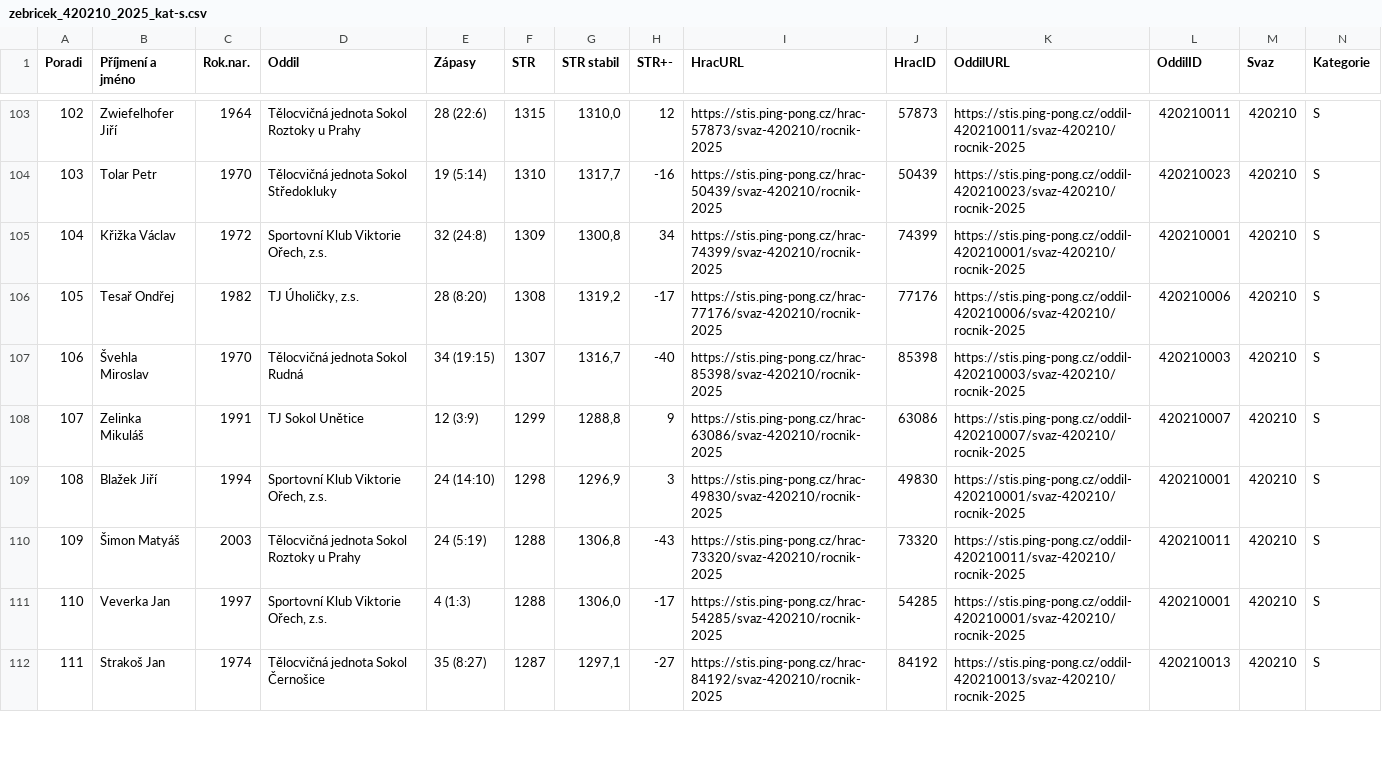
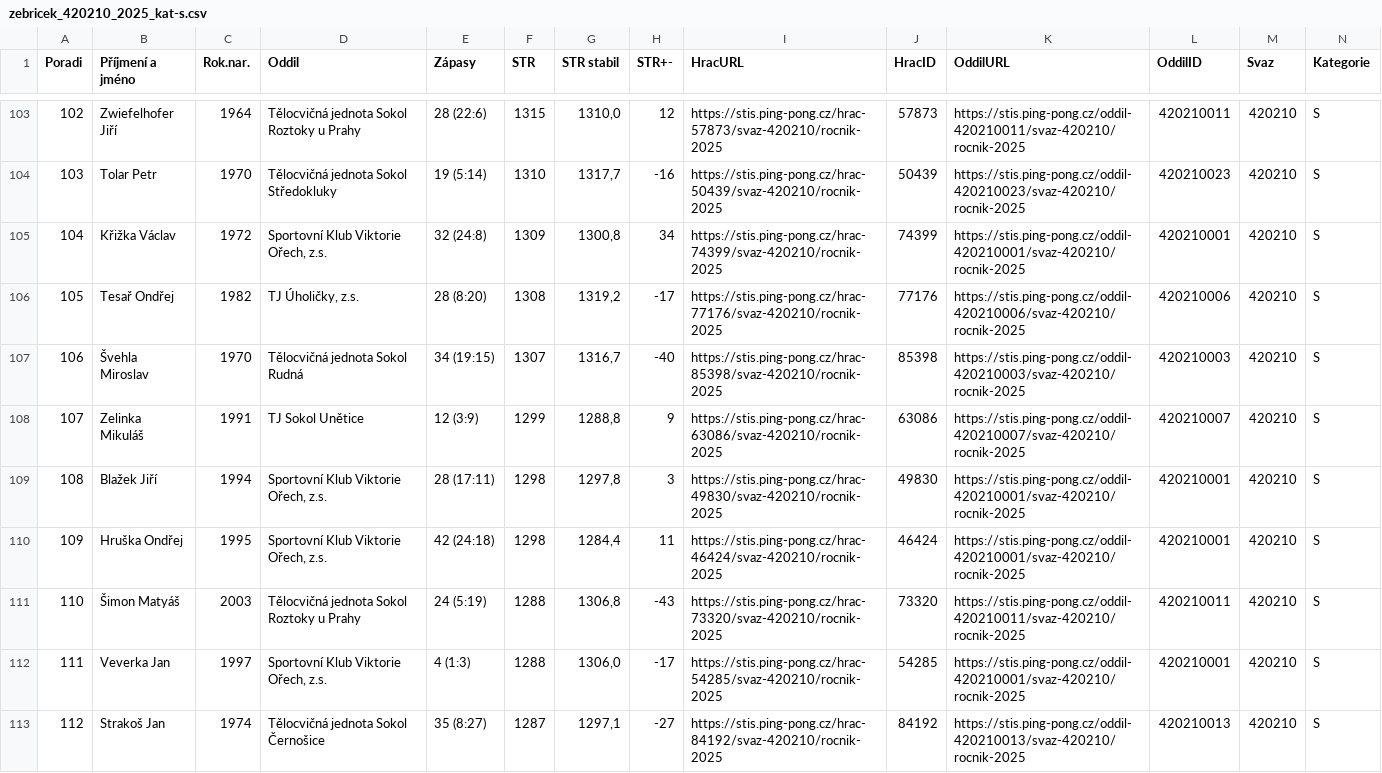
Before and after one commit to dvojtech/stis-soupisky, a CSV file: data/zebricek_420210_2025_kat-s.csv, drawn as a sheet; only a part is shown, gaps mark what is left out; addresses are those after the commit; rows hold the shown columns only; the diff covers the shown part only; the diff names each change by its address in the sheet, - before the commit and + after, or states it on an @@ line.

```diff
--- a/data/zebricek_420210_2025_kat-s.csv
+++ b/data/zebricek_420210_2025_kat-s.csv
-E109 (Zápasy): 24 (14:10)
+E109 (Zápasy): 28 (17:11)
-G109 (STR stabil): 1296,9
+G109 (STR stabil): 1297,8
+row 110: 109 | Hruška Ondřej | 1995 | Sportovní Klub Viktorie Ořech, z.s. | 42 (24:18) | 1298 | 1284,4 | 11 | https://stis.ping-pong.cz/hrac-46424/svaz-420210/rocnik-2025 | 46424 | https://stis.ping-pong.cz/oddil-420210001/svaz-420210/rocnik-2025 | 420210001 | 420210 | S
@@ column A (Poradi) renumbered between rows 111 and 157 @@
```
Also changed, not shown: 3 added rows, 4 removed rows and 15 edited cells elsewhere in this file.
